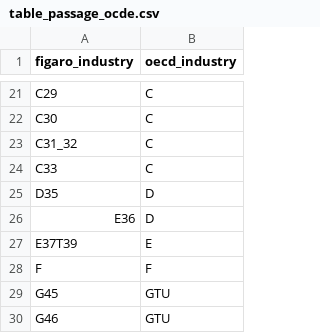
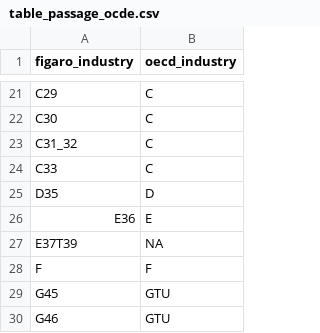
Before and after one commit to La-Societe-Nouvelle/lsnmacrofootprint, a CSV file: obs_accounts/wat/table_passage_ocde.csv, drawn as a sheet; only a part is shown, gaps mark what is left out.

Commit message:
fix correspondances wat oecd

```diff
--- a/obs_accounts/wat/table_passage_ocde.csv
+++ b/obs_accounts/wat/table_passage_ocde.csv
@@ -25,4 +25,4 @@
 "D35";"D"
-"E36";"D"
-"E37T39";"E"
+"E36";"E"
+"E37T39";NA
 "F";"F"
```
Also changed, not shown: 1 other file.
